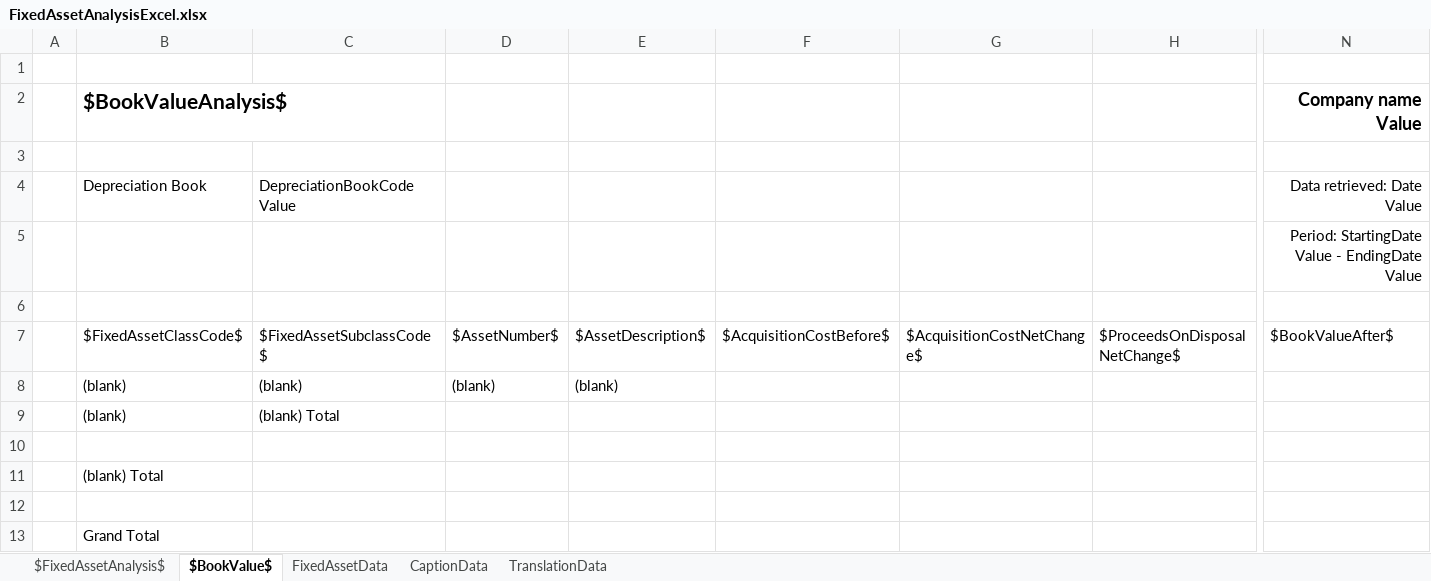
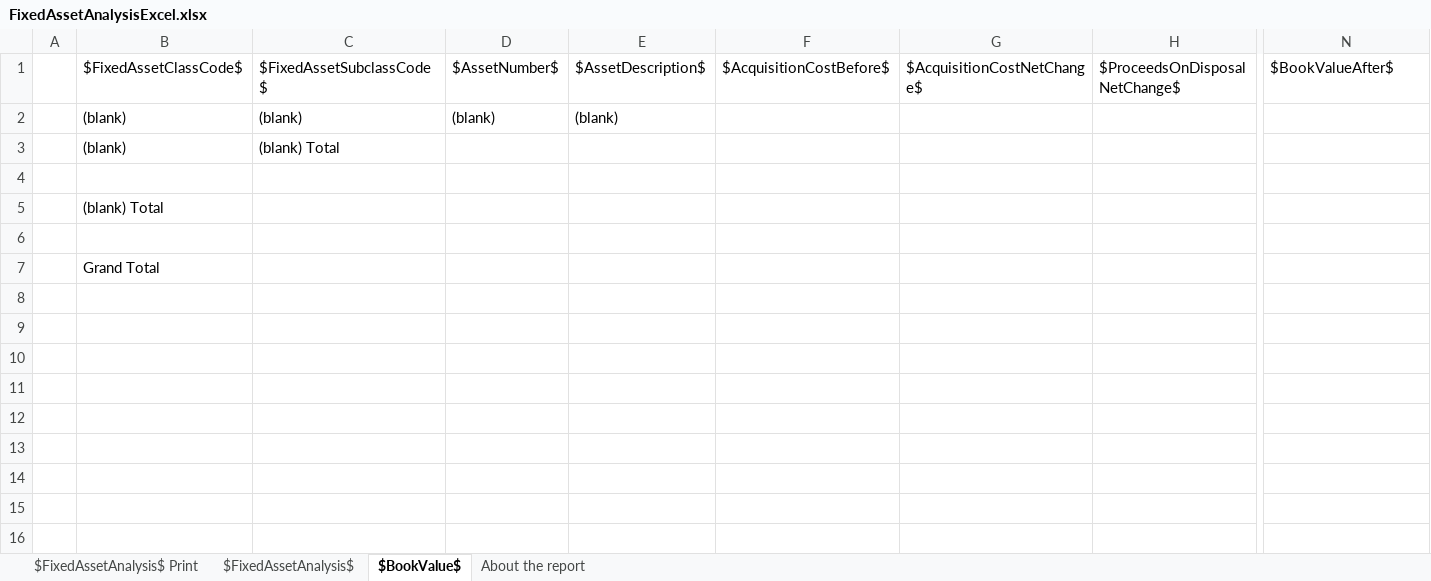
Before and after one commit to microsoft/ALAppExtensions, an Excel workbook: Apps/W1/ExcelReports/app/ReportLayouts/Excel/FixedAsset/FixedAssetAnalysisExcel.xlsx, sheet $BookValue$, drawn as a sheet; only a part is shown, gaps mark what is left out; values as stored, in another font and other column widths than the file's, no borders; charts and pictures not drawn; rows hold the shown columns only; the diff names each change by its address in the sheet, - before the commit and + after, or states it on an @@ line.

Commit message:
Modernize Excel layout - Fixed Asset Analysis

```diff
--- a/Apps/W1/ExcelReports/app/ReportLayouts/Excel/FixedAsset/FixedAssetAnalysisExcel.xlsx (sheet $BookValue$)
+++ b/Apps/W1/ExcelReports/app/ReportLayouts/Excel/FixedAsset/FixedAssetAnalysisExcel.xlsx (sheet $BookValue$)
@@ sheet tab hidden: FixedAssetData @@
@@ sheet tab hidden: CaptionData @@
@@ sheet tab hidden: TranslationData @@
+sheet tab: $FixedAssetAnalysis$ Print
+sheet tab: About the report
-row 1: (empty)
-row 2:  | $BookValueAnalysis$ |  |  |  |  |  |  | Company name Value
-row 3: (empty)
-row 4:  | Depreciation Book | DepreciationBookCode Value |  |  |  |  |  | Data retrieved: Date Value
-row 5:  |  |  |  |  |  |  |  | Period: StartingDate Value - EndingDate Value
-row 6: (empty)
```
Also changed, not shown: sheet $FixedAssetAnalysis$, charts or pictures.
